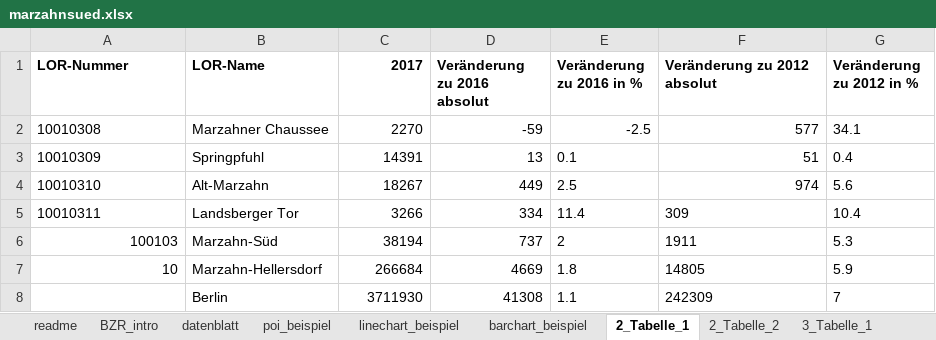
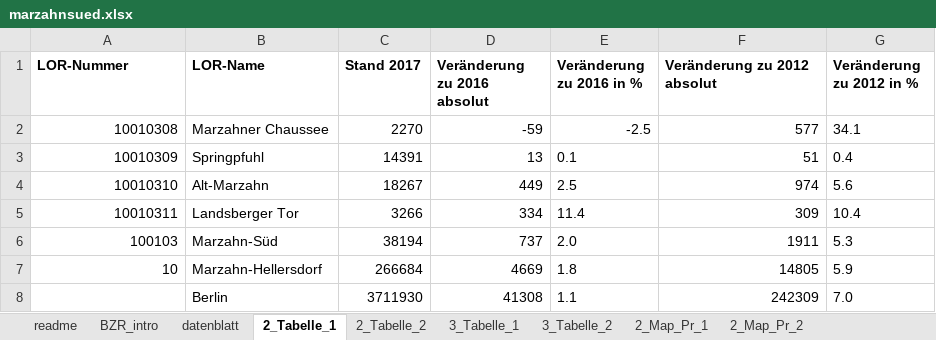
Before and after one commit to technologiestiftung/bezirksregionenprofile-daten, an Excel workbook: data-input/marzahnsued.xlsx, sheet 2_Tabelle_1, drawn as a sheet; values as stored, in another font and other column widths than the file's, no borders; the diff names each change by its address in the sheet, - before the commit and + after, or states it on an @@ line.

```diff
--- a/data-input/marzahnsued.xlsx (sheet 2_Tabelle_1)
+++ b/data-input/marzahnsued.xlsx (sheet 2_Tabelle_1)
-sheet tab: poi_beispiel
-sheet tab: linechart_beispiel
-sheet tab: barchart_beispiel
-C1: 2017
+C1: Stand 2017
-A2:A5 alignment: left
+A2:A5 alignment: right
-F5:F8 alignment: left
+F5:F8 alignment: right
-E6 (Veränderung zu 2016 in %): 2
+E6 (Veränderung zu 2016 in %): 2.0
-G8 (Veränderung zu 2012 in %): 7
+G8 (Veränderung zu 2012 in %): 7.0
```
Also changed, not shown: sheet datenblatt, sheet 3_Tabelle_2, sheet 3_Tabelle_1, sheet 2_Tabelle_2, sheet 2_Map_Pr_1, sheet BZR_intro, 2 more sheets, formulas that keep their value, data-input/example-data-input.xlsx, 20 other files.
